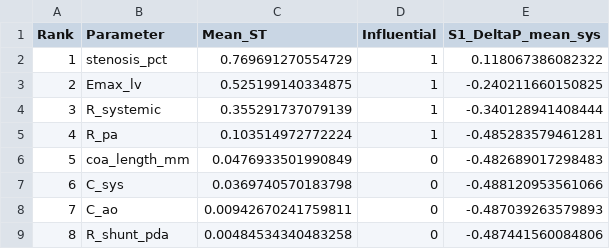
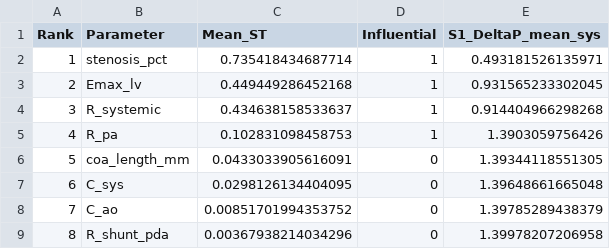
Before and after one commit to beanjeans/LPM-PDA, a CSV file: pda_lpm/results/gsa/sobol_ranking.csv, drawn as a sheet.

```diff
--- a/pda_lpm/results/gsa/sobol_ranking.csv
+++ b/pda_lpm/results/gsa/sobol_ranking.csv
@@ -1,9 +1,9 @@
 Rank,Parameter,Mean_ST,Influential,S1_DeltaP_mean_sys
-1,stenosis_pct,0.769691270554729,1,0.118067386082322
-2,Emax_lv,0.525199140334875,1,-0.240211660150825
-3,R_systemic,0.355291737079139,1,-0.340128941408444
-4,R_pa,0.103514972772224,1,-0.485283579461281
-5,coa_length_mm,0.0476933501990849,0,-0.482689017298483
-6,C_sys,0.0369740570183798,0,-0.488120953561066
-7,C_ao,0.00942670241759811,0,-0.487039263579893
-8,R_shunt_pda,0.00484534340483258,0,-0.487441560084806
+1,stenosis_pct,0.735418434687714,1,0.493181526135971
+2,Emax_lv,0.449449286452168,1,0.931565233302045
+3,R_systemic,0.434638158533637,1,0.914404966298268
+4,R_pa,0.102831098458753,1,1.3903059756426
+5,coa_length_mm,0.0433033905616091,0,1.39344118551305
+6,C_sys,0.0298126134404095,0,1.39648661665048
+7,C_ao,0.00851701994353752,0,1.39785289438379
+8,R_shunt_pda,0.00367938214034296,0,1.39978207206958
```
Also changed, not shown: pda_lpm/results/gsa/sobol_indices.csv, 5 other files.
